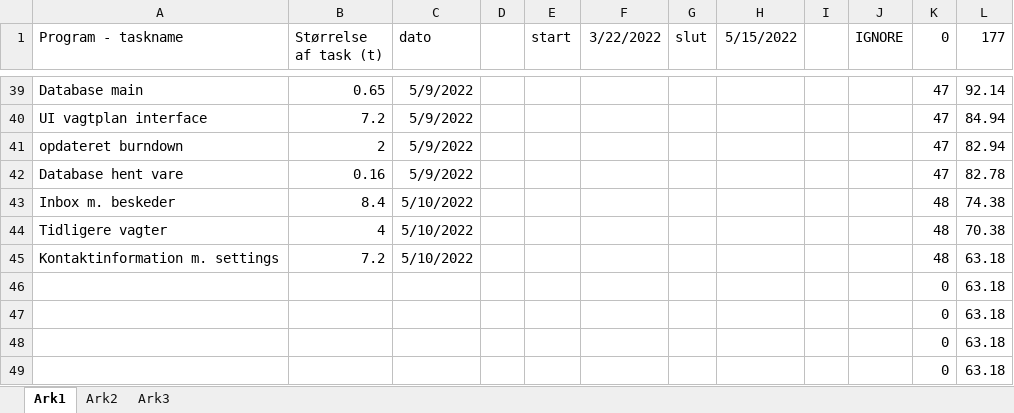
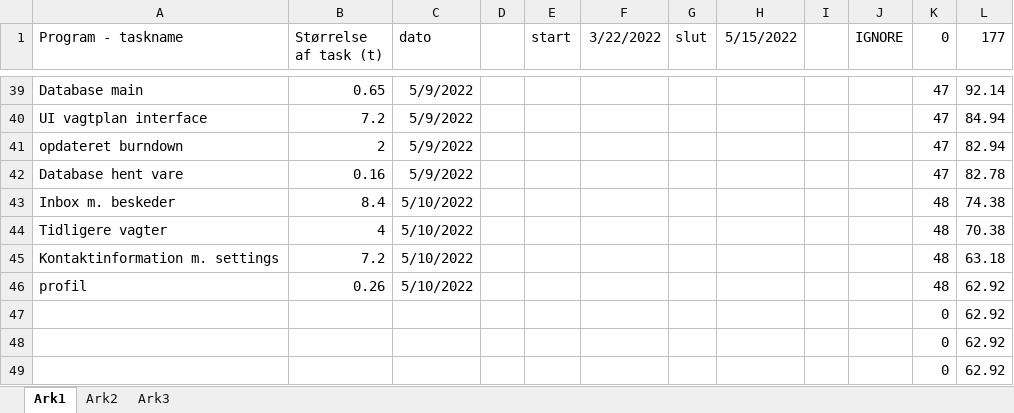
Before and after one commit to AJungersen/DDU-Eksamensprojekt, an Excel workbook: Til burndown.xlsx, sheet Ark1, drawn as a sheet; only a part is shown, gaps mark what is left out; values as stored, in another font and other column widths than the file's, no borders; removed rows and columns are numbered as before the commit, all else as after; the diff names each change by its address in the sheet, - before the commit and + after, or states it on an @@ line.

Commit message:
burndown

```diff
--- a/Til burndown.xlsx (sheet Ark1)
+++ b/Til burndown.xlsx (sheet Ark1)
-row 46:  |  |  |  |  |  |  |  |  |  | 0 | 63.18
-row 47:  |  |  |  |  |  |  |  |  |  | 0 | 63.18
-row 48:  |  |  |  |  |  |  |  |  |  | 0 | 63.18
-row 49:  |  |  |  |  |  |  |  |  |  | 0 | 63.18
+row 46: profil | 0.26 | 5/10/2022 |  |  |  |  |  |  |  | 48 | 62.92
+row 47:  |  |  |  |  |  |  |  |  |  | 0 | 62.92
+row 48:  |  |  |  |  |  |  |  |  |  | 0 | 62.92
+row 49:  |  |  |  |  |  |  |  |  |  | 0 | 62.92
```
